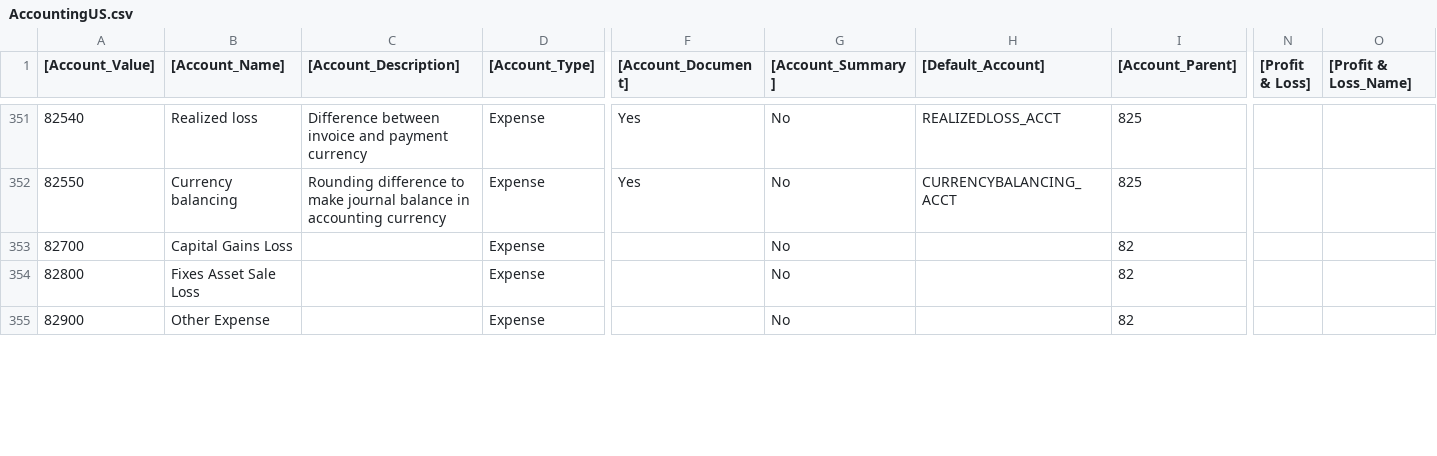
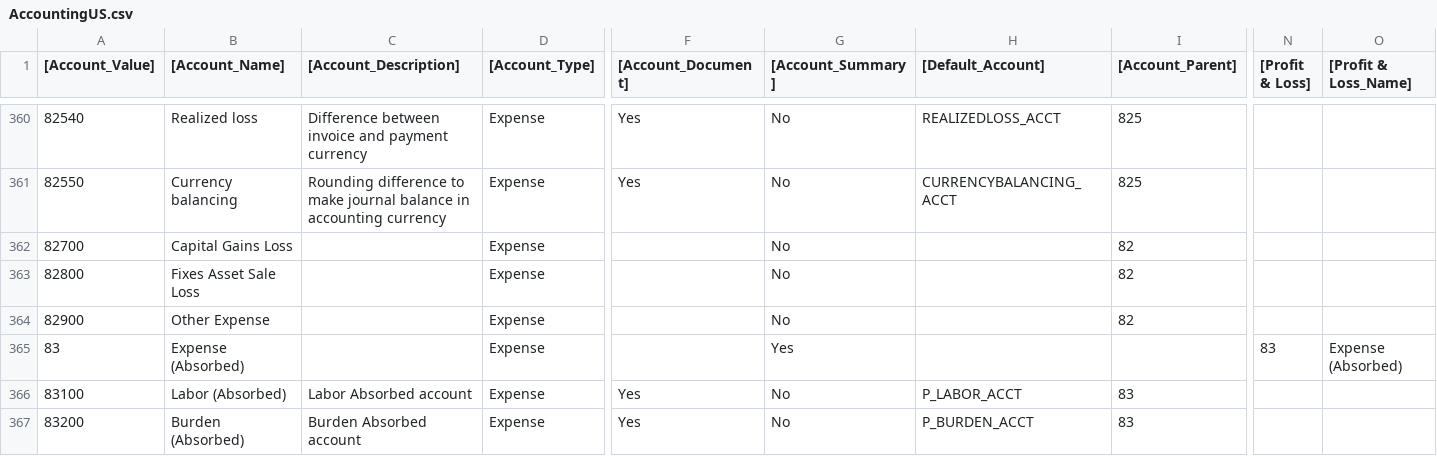
Before and after one commit to comitsrl/adempiere361, a CSV file: data/import/AccountingUS.csv, drawn as a sheet; only a part is shown, gaps mark what is left out; rows hold the shown columns only; the diff covers the shown part only; the diff names each change by its address in the sheet, - before the commit and + after, or states it on an @@ line.

Commit message:
Adding new Default Account to AccountingUS http://sourceforge.net/tracker/?func=detail&atid=879335&aid=2494129&group_id=176962

```diff
--- a/data/import/AccountingUS.csv
+++ b/data/import/AccountingUS.csv
+row 365: 83 | Expense (Absorbed) |  | Expense |  | Yes |  |  | 83 | Expense (Absorbed)
+row 366: 83100 | Labor (Absorbed) | Labor Absorbed account | Expense | Yes | No | P_LABOR_ACCT | 83
+row 367: 83200 | Burden (Absorbed) | Burden Absorbed account | Expense | Yes | No | P_BURDEN_ACCT | 83
```
Also changed, not shown: 10 added rows and 1 edited cell elsewhere in this file, 1 other file.
